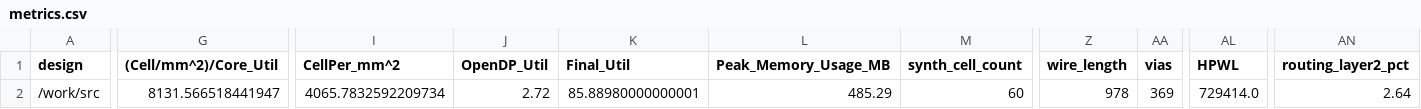
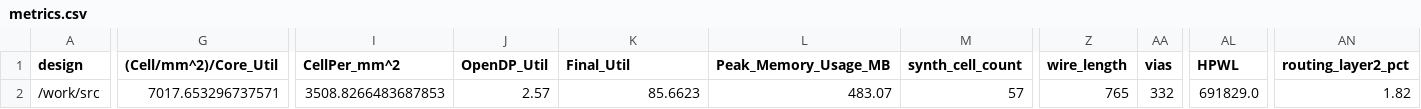
Before and after one commit to TinyTapeout/tinytapeout-06, a CSV file: projects/tt_um_wokwi_392873974467527681/stats/metrics.csv, drawn as a sheet; only a part is shown, gaps mark what is left out; the diff covers the shown part only; the diff names each change by its address in the sheet, - before the commit and + after, or states it on an @@ line.

Commit message:
feat: update project tt_um_wokwi_392873974467527681 from alexandercoabad/PILIPINAS
Commit: 3390590e58b011a69d4b9145791b80cf84107eea
Workflow: https://github.com/alexandercoabad/PILIPINAS/actions/runs/8390196999

```diff
--- a/projects/tt_um_wokwi_392873974467527681/stats/metrics.csv
+++ b/projects/tt_um_wokwi_392873974467527681/stats/metrics.csv
-G2 ((Cell/mm^2)/Core_Util): 8131.566518441947
+G2 ((Cell/mm^2)/Core_Util): 7017.653296737571
-I2 (CellPer_mm^2): 4065.7832592209734
+I2 (CellPer_mm^2): 3508.8266483687853
-J2 (OpenDP_Util): 2.72
+J2 (OpenDP_Util): 2.57
-K2 (Final_Util): 85.88980000000001
+K2 (Final_Util): 85.6623
-L2 (Peak_Memory_Usage_MB): 485.29
+L2 (Peak_Memory_Usage_MB): 483.07
-M2 (synth_cell_count): 60
+M2 (synth_cell_count): 57
-Z2 (wire_length): 978
+Z2 (wire_length): 765
-AA2 (vias): 369
+AA2 (vias): 332
-AL2 (HPWL): 729414.0
+AL2 (HPWL): 691829.0
-AN2 (routing_layer2_pct): 2.64
+AN2 (routing_layer2_pct): 1.82
```
Also changed, not shown: 20 edited cells elsewhere in this file, 7 other files.
